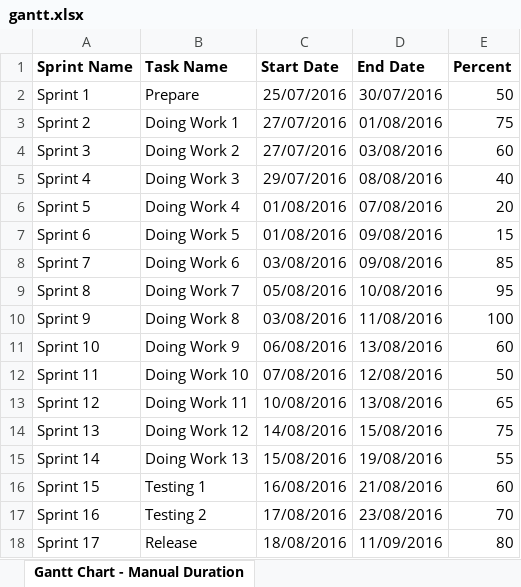
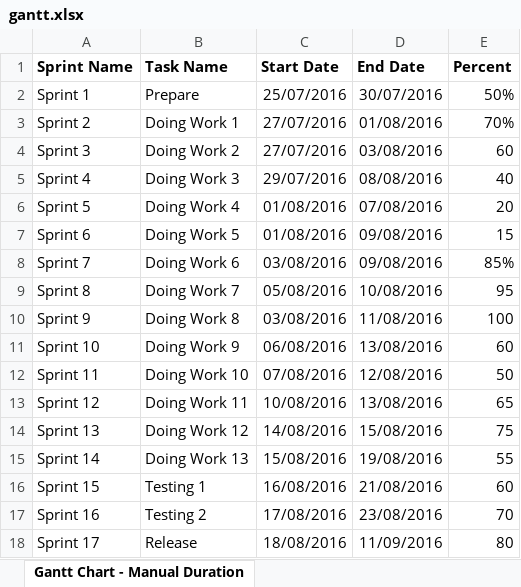
Before and after one commit to oriTeam/JSF2, an Excel workbook: uploads/gantt.xlsx, sheet Gantt Chart - Manual Duration, drawn as a sheet; values as stored, in another font and other column widths than the file's, no borders; the diff names each change by its address in the sheet, - before the commit and + after, or states it on an @@ line.

Commit message:
can read new excel format

```diff
--- a/uploads/gantt.xlsx (sheet Gantt Chart - Manual Duration)
+++ b/uploads/gantt.xlsx (sheet Gantt Chart - Manual Duration)
-E2 (Percent): 50
+E2 (Percent): 50%
-E3 (Percent): 75
+E3 (Percent): 70%
-E8 (Percent): 85
+E8 (Percent): 85%
```
Also changed, not shown: 3 other files.
